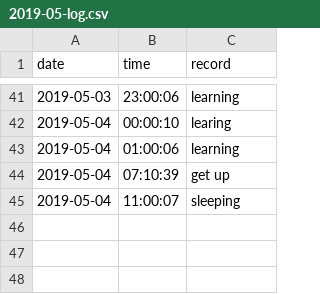
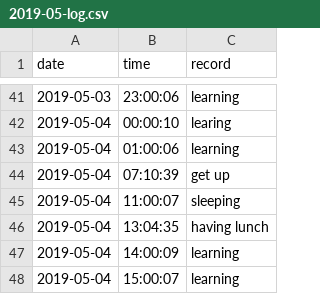
Before and after one commit to Q10Viking/HourLog, a CSV file: 2019-05-log.csv, drawn as a sheet; only a part is shown, gaps mark what is left out; the diff names each change by its address in the sheet, - before the commit and + after, or states it on an @@ line.

Commit message:
update at 15:03:01

```diff
--- a/2019-05-log.csv
+++ b/2019-05-log.csv
+row 46: 2019-05-04 | 13:04:35 | having lunch
+row 47: 2019-05-04 | 14:00:09 | learning
+row 48: 2019-05-04 | 15:00:07 | learning
```
